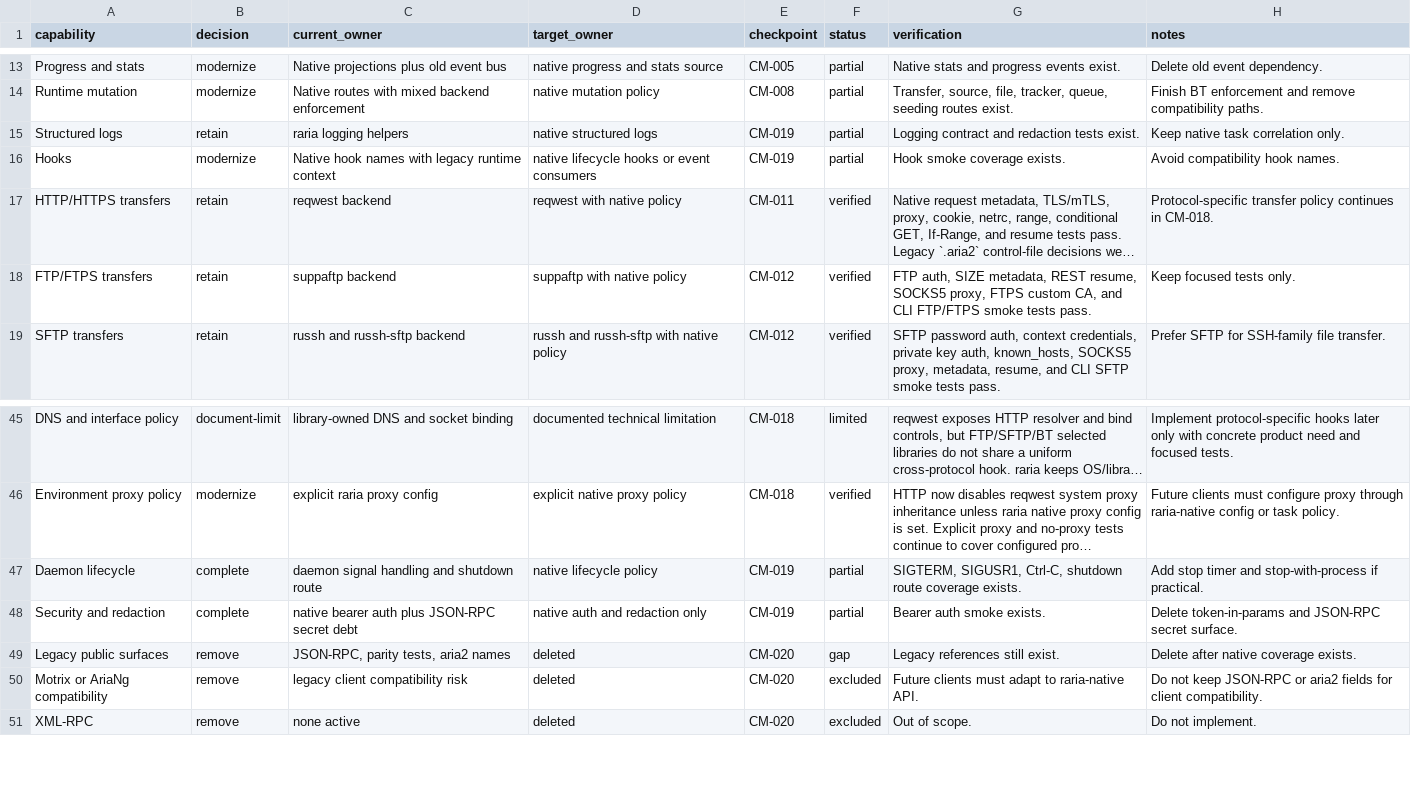
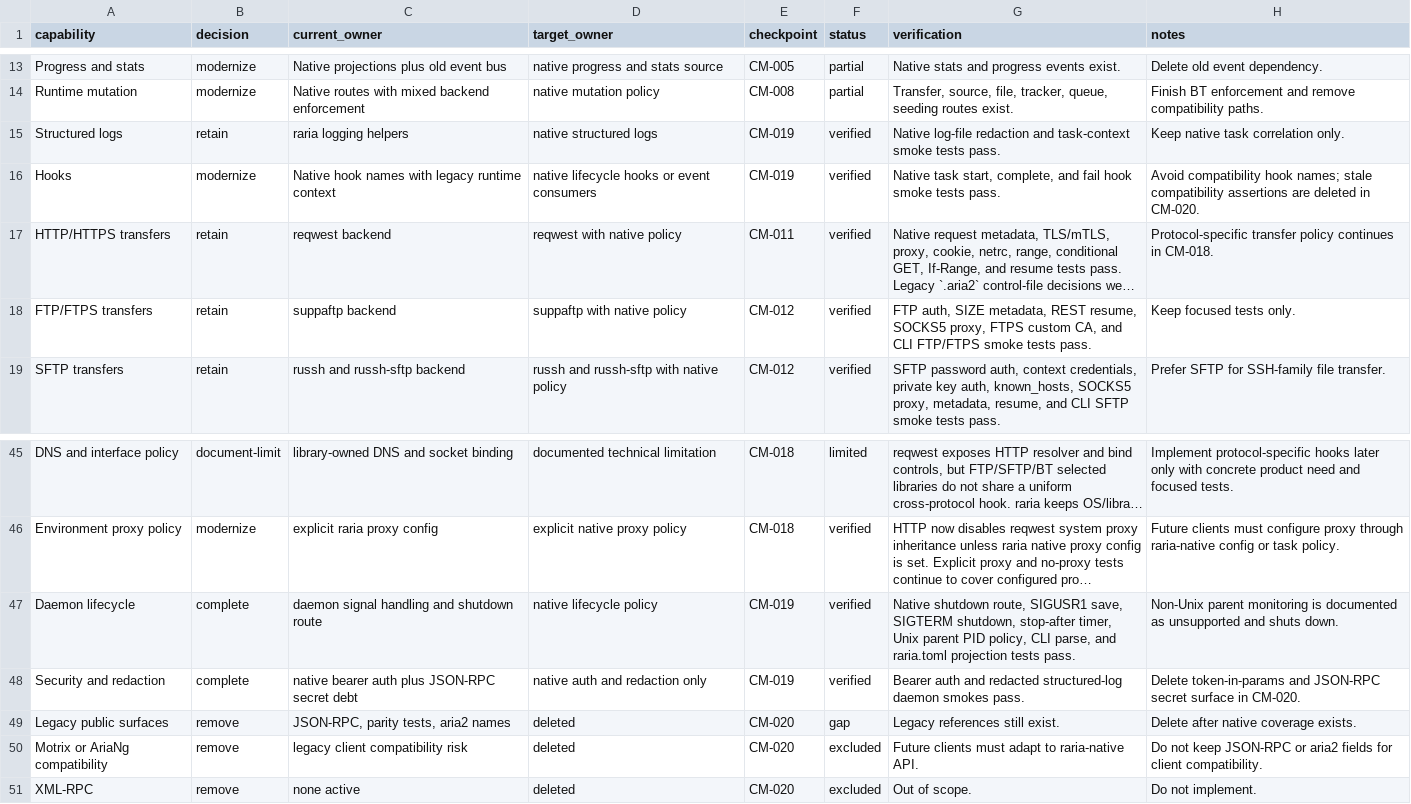
Before and after one commit to AnInsomniacy/raria, a CSV file: docs/core-modernization/capability-ledger.csv, drawn as a sheet; only a part is shown, gaps mark what is left out; long unchanged cells end in …; the diff names each change by its address in the sheet, - before the commit and + after, or states it on an @@ line.

```diff
--- a/docs/core-modernization/capability-ledger.csv
+++ b/docs/core-modernization/capability-ledger.csv
-F15:F16 (status): partial
+F15:F16 (status): verified
-G15 (verification): Logging contract and redaction tests exist.
+G15 (verification): Native log-file redaction and task-context smoke tests pass.
-G16 (verification): Hook smoke coverage exists.
+G16 (verification): Native task start, complete, and fail hook smoke tests pass.
-H16 (notes): …compatibility hook names.
+H16 (notes): …compatibility hook names; stale compatibility assertions are deleted in CM-020.
-F47:F48 (status): partial
+F47:F48 (status): verified
-G47 (verification): SIGTERM, SIGUSR1, Ctrl-C, shutdown route coverage exists.
+G47 (verification): Native shutdown route, SIGUSR1 save, SIGTERM shutdown, stop-after timer, Unix parent PID policy, CLI parse, and raria.toml projection tests pass.
-H47 (notes): Add stop timer and stop-with-process if practical.
+H47 (notes): Non-Unix parent monitoring is documented as unsupported and shuts down.
-G48 (verification): Bearer auth smoke exists.
+G48 (verification): Bearer auth and redacted structured-log daemon smokes pass.
-H48 (notes): …JSON-RPC secret surface.
+H48 (notes): …JSON-RPC secret surface in CM-020.
```
Also changed, not shown: docs/core-modernization/checkpoints/CM-019-daemon-security-logs.csv, docs/core-modernization/roadmap.csv, 9 other files.
